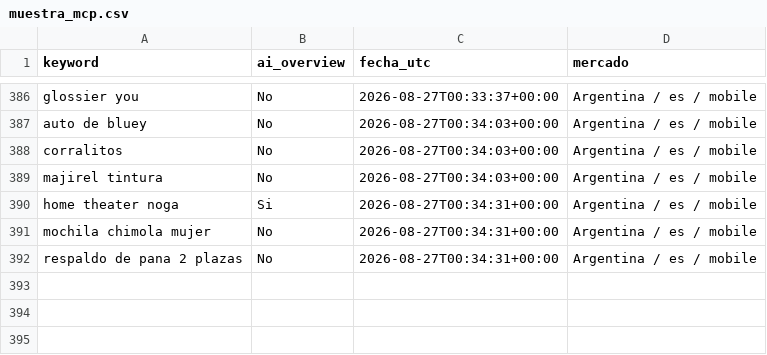
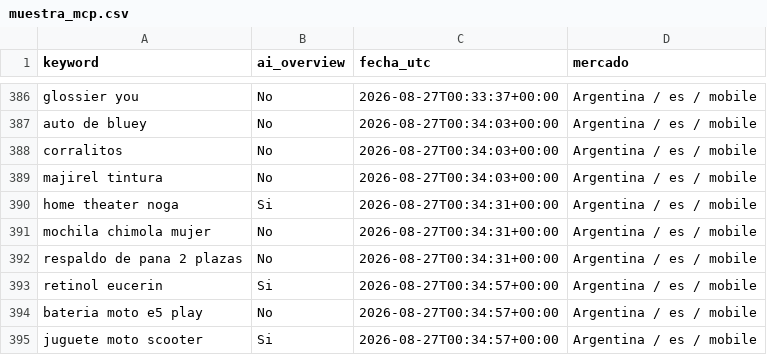
Before and after one commit to NFerreiro/lawebpiola, a CSV file: estado/muestra_mcp.csv, drawn as a sheet; only a part is shown, gaps mark what is left out; the diff names each change by its address in the sheet, - before the commit and + after, or states it on an @@ line.

```diff
--- a/estado/muestra_mcp.csv
+++ b/estado/muestra_mcp.csv
+row 393: retinol eucerin | Si | 2026-08-27T00:34:57+00:00 | Argentina / es / mobile
+row 394: bateria moto e5 play | No | 2026-08-27T00:34:57+00:00 | Argentina / es / mobile
+row 395: juguete moto scooter | Si | 2026-08-27T00:34:57+00:00 | Argentina / es / mobile
```
